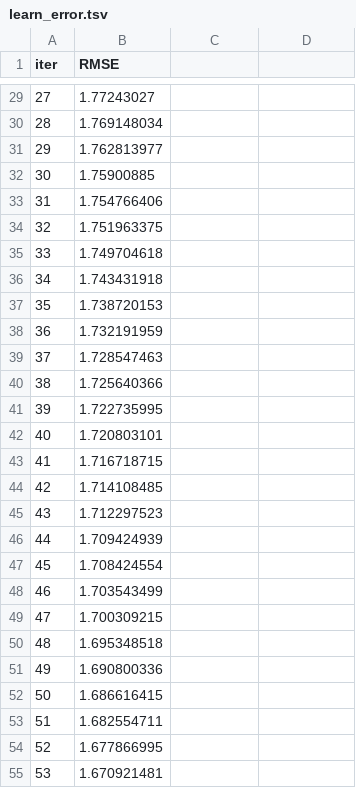
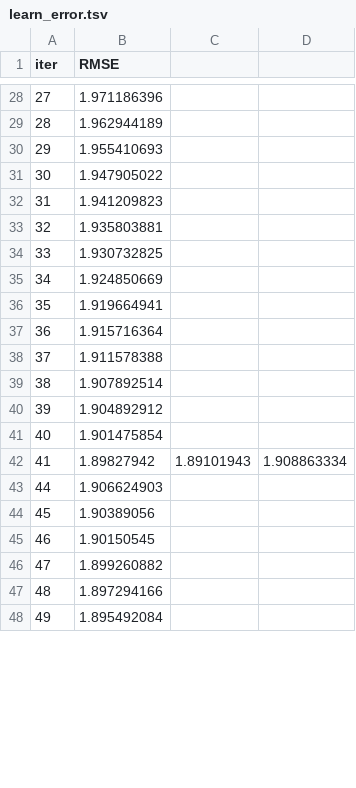
Before and after one commit to Oikiy/Remote_Abalone_Regression, a TSV file: notebook/catboost_info/learn_error.tsv, drawn as a sheet; only a part is shown, gaps mark what is left out; the diff covers the shown part only.

```diff
--- a/notebook/catboost_info/learn_error.tsv
+++ b/notebook/catboost_info/learn_error.tsv
@@ -29,27 +28,21 @@ iter	RMSE
-27	1.77243027
-28	1.769148034
-29	1.762813977
-30	1.75900885
-31	1.754766406
-32	1.751963375
-33	1.749704618
-34	1.743431918
-35	1.738720153
-36	1.732191959
-37	1.728547463
-38	1.725640366
-39	1.722735995
-40	1.720803101
-41	1.716718715
-42	1.714108485
-43	1.712297523
-44	1.709424939
-45	1.708424554
-46	1.703543499
-47	1.700309215
-48	1.695348518
-49	1.690800336
-50	1.686616415
-51	1.682554711
-52	1.677866995
-53	1.670921481
+27	1.971186396
+28	1.962944189
+29	1.955410693
+30	1.947905022
+31	1.941209823
+32	1.935803881
+33	1.930732825
+34	1.924850669
+35	1.919664941
+36	1.915716364
+37	1.911578388
+38	1.907892514
+39	1.904892912
+40	1.901475854
+41	1.89827942	1.89101943	1.908863334
+44	1.906624903
+45	1.90389056
+46	1.90150545
+47	1.899260882
+48	1.897294166
+49	1.895492084
```
Also changed, not shown: 2 added rows, 47 removed rows and 26 edited cells elsewhere in this file, notebook/catboost_info/time_left.tsv, 3 other files.
